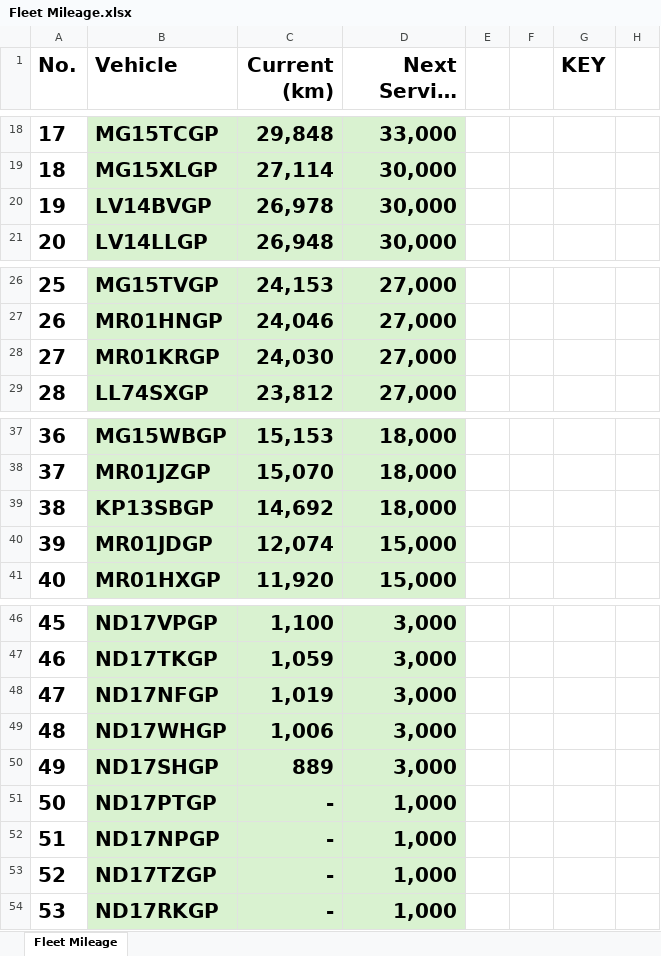
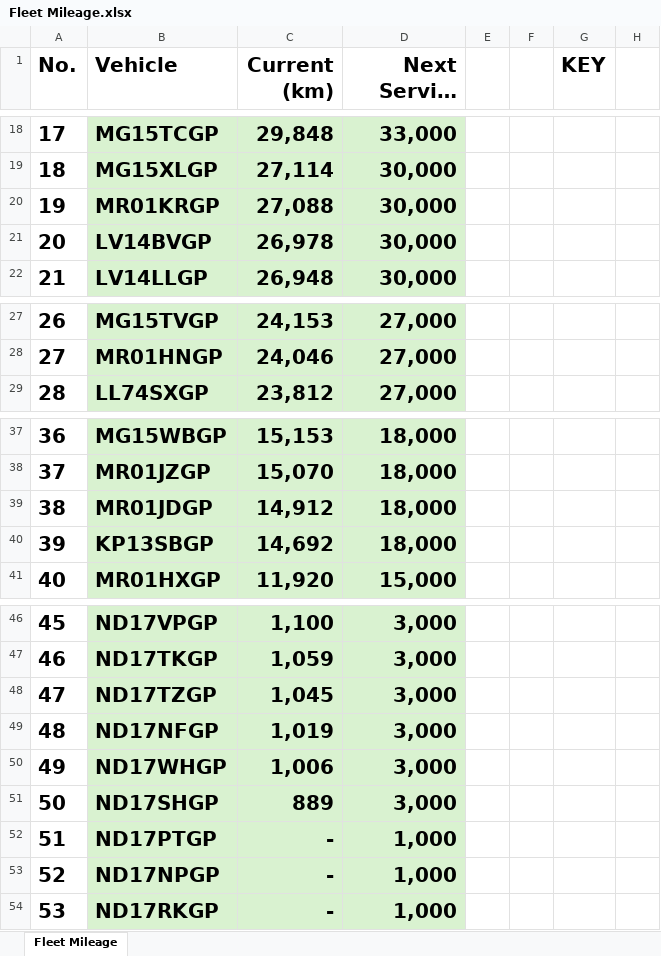
Before and after one commit to cloudlint/MobilityFleet, an Excel workbook: Fleet Mileage.xlsx, sheet Fleet Mileage, drawn as a sheet; only a part is shown, gaps mark what is left out; long unchanged cells end in …; values as stored, in another font and other column widths than the file's, no borders; removed rows and columns are numbered as before the commit, all else as after; the diff names each change by its address in the sheet, - before the commit and + after, or states it on an @@ line.

```diff
--- a/Fleet Mileage.xlsx (sheet Fleet Mileage)
+++ b/Fleet Mileage.xlsx (sheet Fleet Mileage)
+row 20: 19 | MR01KRGP | 27,088 | 30,000
@@ column A (No.) renumbered between rows 21 and 53 @@
-row 28: 27 | MR01KRGP | 24,030 | 27,000
+row 39: 38 | MR01JDGP | 14,912 | 18,000
-row 40: 39 | MR01JDGP | 12,074 | 15,000
+row 48: 47 | ND17TZGP | 1,045 | 3,000
-row 53: 52 | ND17TZGP | - | 1,000
```
Also changed, not shown: 1 other file.
